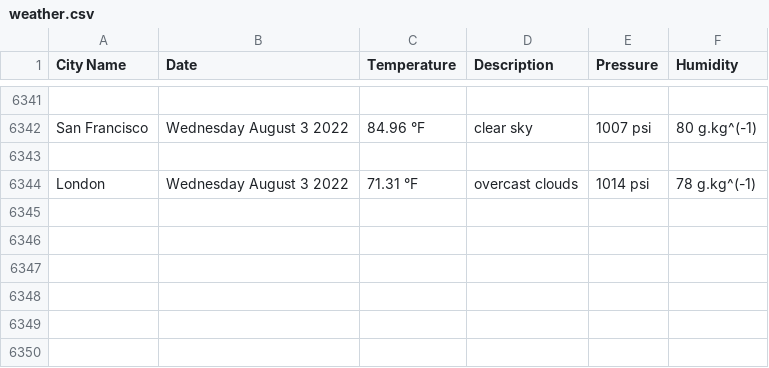
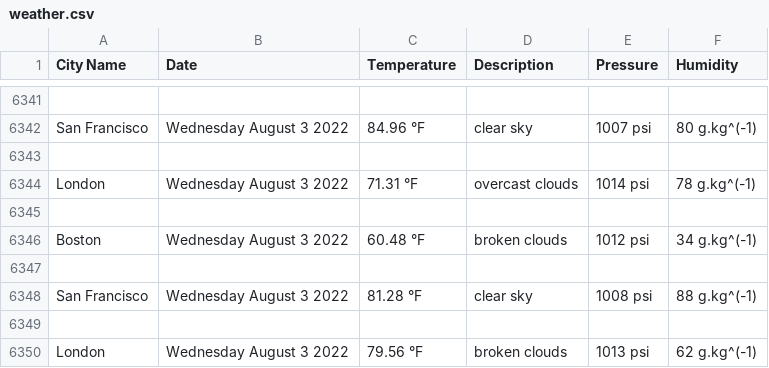
Before and after one commit to handel-fan/pythonic-weather, a CSV file: weather.csv, drawn as a sheet; only a part is shown, gaps mark what is left out.

```diff
--- a/weather.csv
+++ b/weather.csv
@@ -6344 +6344,7 @@ San Francisco,Wednesday August 3 2022,84.96 °F,clear sky,1007 psi,80 g.kg^(-1)
 London,Wednesday August 3 2022,71.31 °F,overcast clouds,1014 psi,78 g.kg^(-1)
+
+Boston,Wednesday August 3 2022,60.48 °F,broken clouds,1012 psi,34 g.kg^(-1)
+
+San Francisco,Wednesday August 3 2022,81.28 °F,clear sky,1008 psi,88 g.kg^(-1)
+
+London,Wednesday August 3 2022,79.56 °F,broken clouds,1013 psi,62 g.kg^(-1)
```
